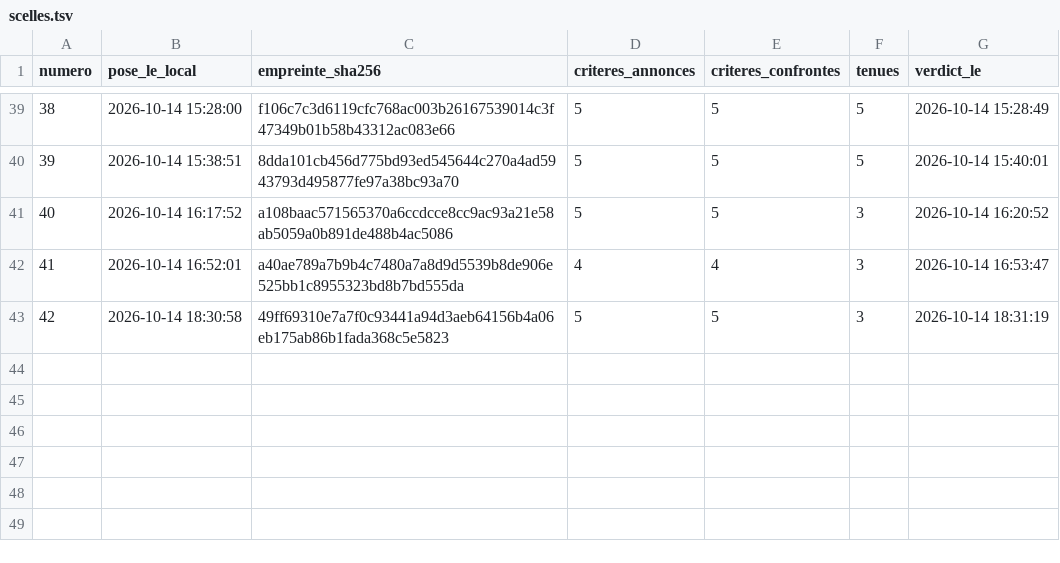
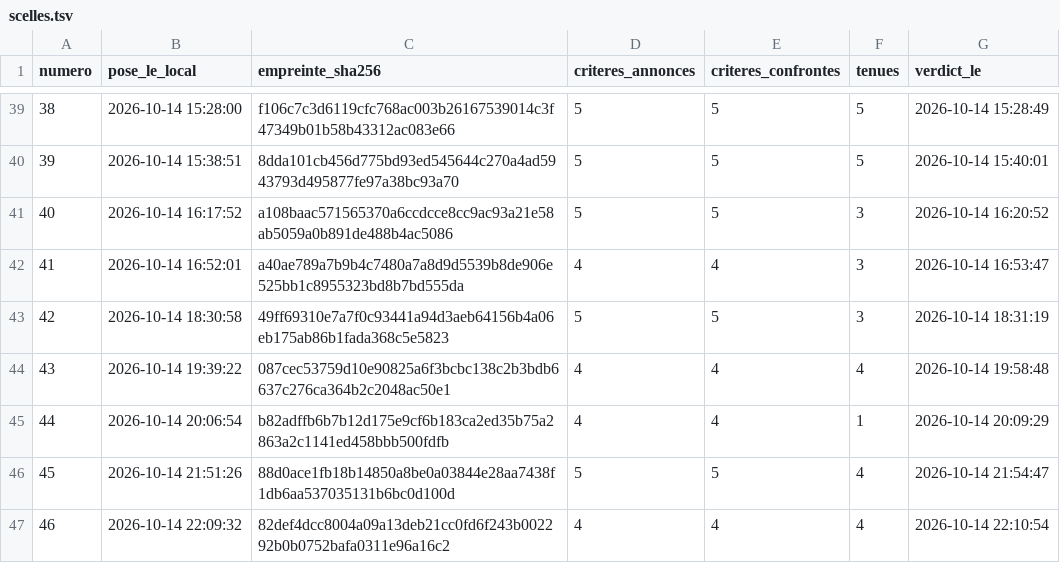
Before and after one commit to Damienchapus/complexitylab-public-hashes, a TSV file: scelles.tsv, drawn as a sheet; only a part is shown, gaps mark what is left out; the diff names each change by its address in the sheet, - before the commit and + after, or states it on an @@ line.

```diff
--- a/scelles.tsv
+++ b/scelles.tsv
+row 44: 43 | 2026-10-14 19:39:22 | 087cec53759d10e90825a6f3bcbc138c2b3bdb6637c276ca364b2c2048ac50e1 | 4 | 4 | 4 | 2026-10-14 19:58:48
+row 45: 44 | 2026-10-14 20:06:54 | b82adffb6b7b12d175e9cf6b183ca2ed35b75a2863a2c1141ed458bbb500fdfb | 4 | 4 | 1 | 2026-10-14 20:09:29
+row 46: 45 | 2026-10-14 21:51:26 | 88d0ace1fb18b14850a8be0a03844e28aa7438f1db6aa537035131b6bc0d100d | 5 | 5 | 4 | 2026-10-14 21:54:47
+row 47: 46 | 2026-10-14 22:09:32 | 82def4dcc8004a09a13deb21cc0fd6f243b002292b0b0752bafa0311e96a16c2 | 4 | 4 | 4 | 2026-10-14 22:10:54
```
Also changed, not shown: 1 other file.
